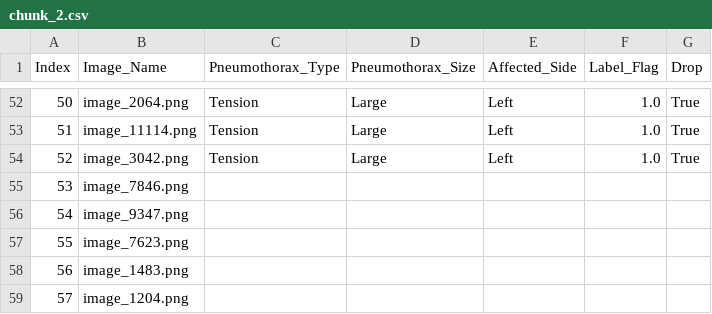
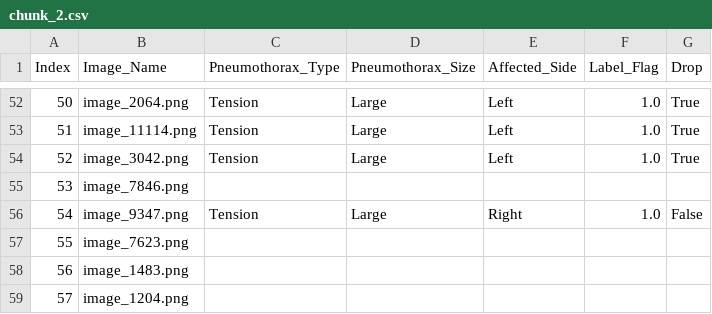
Before and after one commit to Abdullahshade/repotwoforpen, a CSV file: chunk_2.csv, drawn as a sheet; only a part is shown, gaps mark what is left out.

Commit message:
Updated labels

```diff
--- a/chunk_2.csv
+++ b/chunk_2.csv
@@ -55,3 +55,3 @@ Index,Image_Name,Pneumothorax_Type,Pneumothorax_Size,Affected_Side,Label_Flag,Dr
 53,image_7846.png,,,,,
-54,image_9347.png,,,,,
+54,image_9347.png,Tension,Large,Right,1.0,False
 55,image_7623.png,,,,,
```
